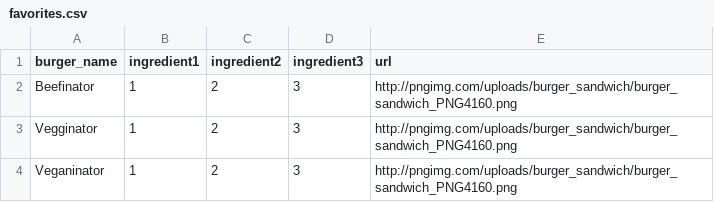
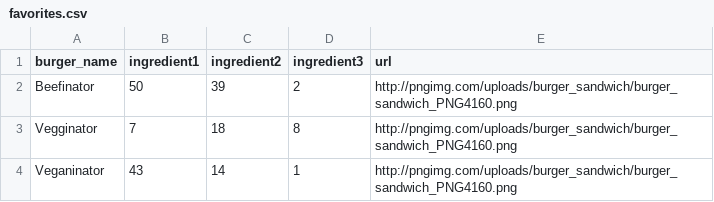
Before and after one commit to ajamlou/Ordering-app-for-hamburger-restaurant, a CSV file: data/favorites.csv, drawn as a sheet.

```diff
--- a/data/favorites.csv
+++ b/data/favorites.csv
@@ -1,4 +1,4 @@
 burger_name,ingredient1, ingredient2, ingredient3, url
-Beefinator,1,2,3,http://pngimg.com/uploads/burger_sandwich/burger_sandwich_PNG4160.png
-Vegginator,1,2,3,http://pngimg.com/uploads/burger_sandwich/burger_sandwich_PNG4160.png
-Veganinator,1,2,3,http://pngimg.com/uploads/burger_sandwich/burger_sandwich_PNG4160.png
+Beefinator,50,39,2,http://pngimg.com/uploads/burger_sandwich/burger_sandwich_PNG4160.png
+Vegginator,7,18,8,http://pngimg.com/uploads/burger_sandwich/burger_sandwich_PNG4160.png
+Veganinator,43,14,1,http://pngimg.com/uploads/burger_sandwich/burger_sandwich_PNG4160.png
```
Also changed, not shown: 1 other file.
